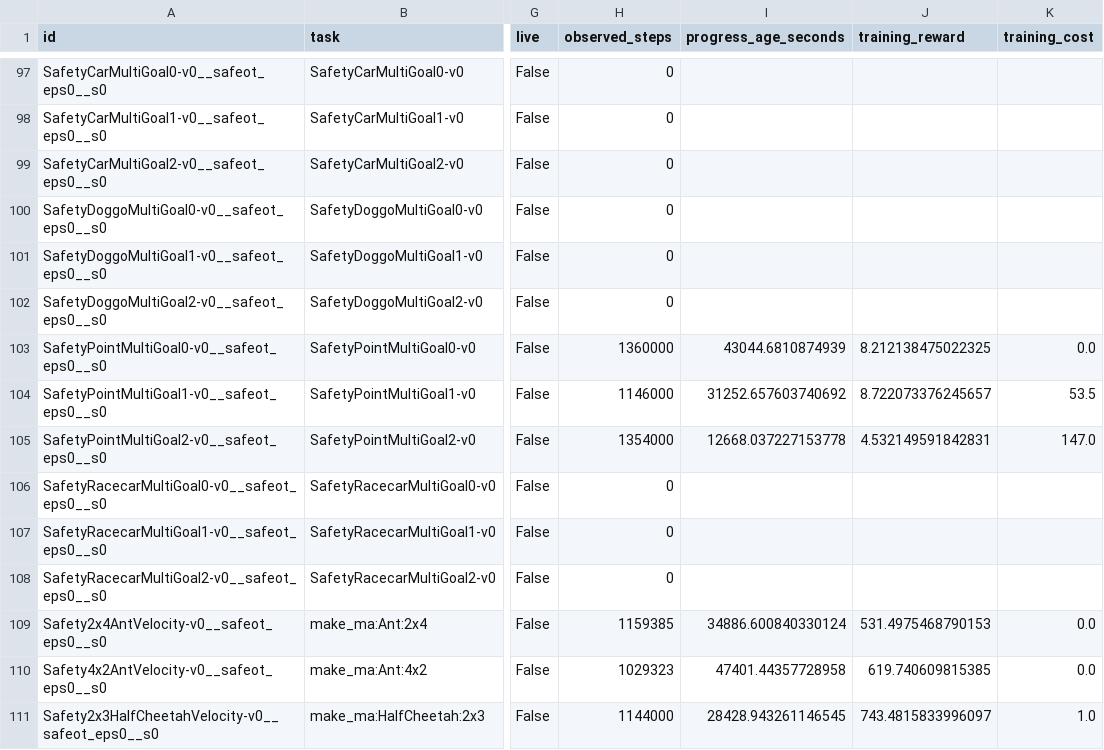
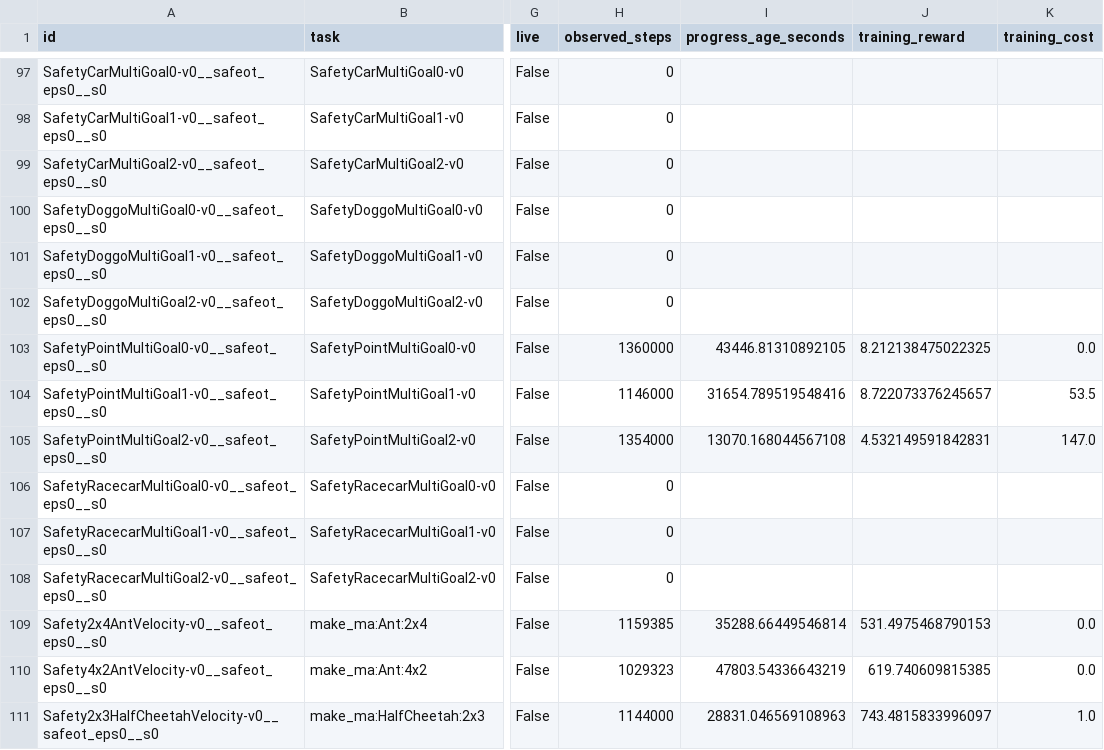
Before and after one commit to asimfish/safeot-dashboard, a CSV file: sotd_full_multi_agent_jobs.csv, drawn as a sheet; only a part is shown, gaps mark what is left out; the diff covers the shown part only; the diff names each change by its address in the sheet, - before the commit and + after, or states it on an @@ line.

```diff
--- a/sotd_full_multi_agent_jobs.csv
+++ b/sotd_full_multi_agent_jobs.csv
-I103 (progress_age_seconds): 43044.6810874939
+I103 (progress_age_seconds): 43446.81310892105
-I104 (progress_age_seconds): 31252.657603740692
+I104 (progress_age_seconds): 31654.789519548416
-I105 (progress_age_seconds): 12668.037227153778
+I105 (progress_age_seconds): 13070.168044567108
-I109 (progress_age_seconds): 34886.600840330124
+I109 (progress_age_seconds): 35288.66449546814
-I110 (progress_age_seconds): 47401.44357728958
+I110 (progress_age_seconds): 47803.54336643219
-I111 (progress_age_seconds): 28428.943261146545
+I111 (progress_age_seconds): 28831.046569108963
```
Also changed, not shown: 100 edited cells elsewhere in this file, sotd_all_tasks.csv, sotd_full_multi_agent_vision_jobs.csv, 48 other files.
